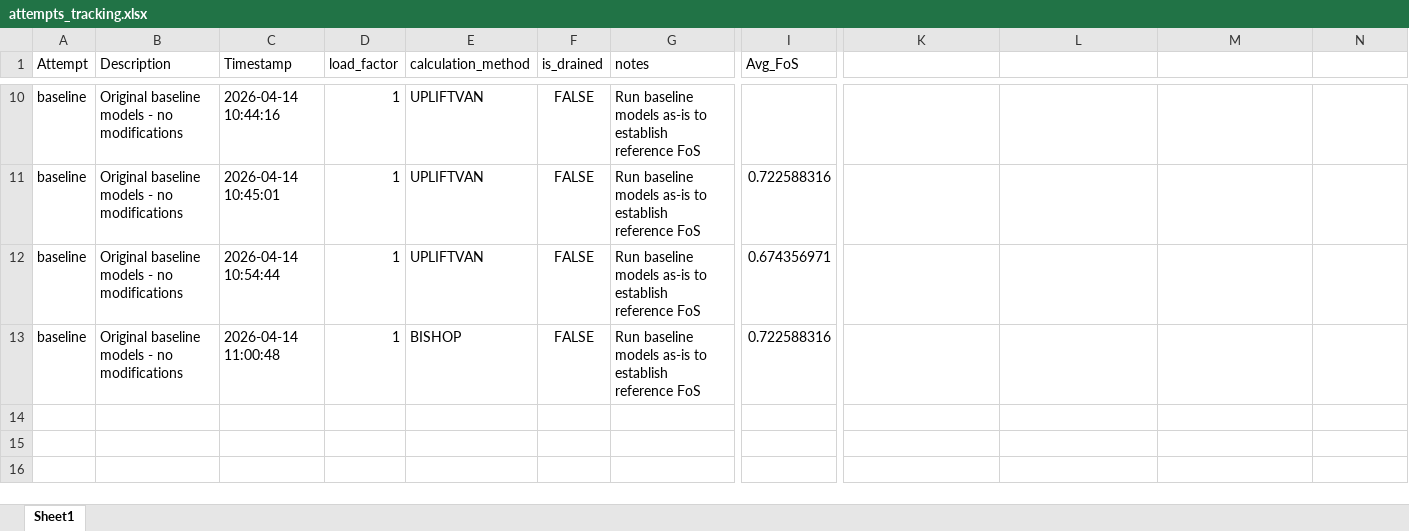
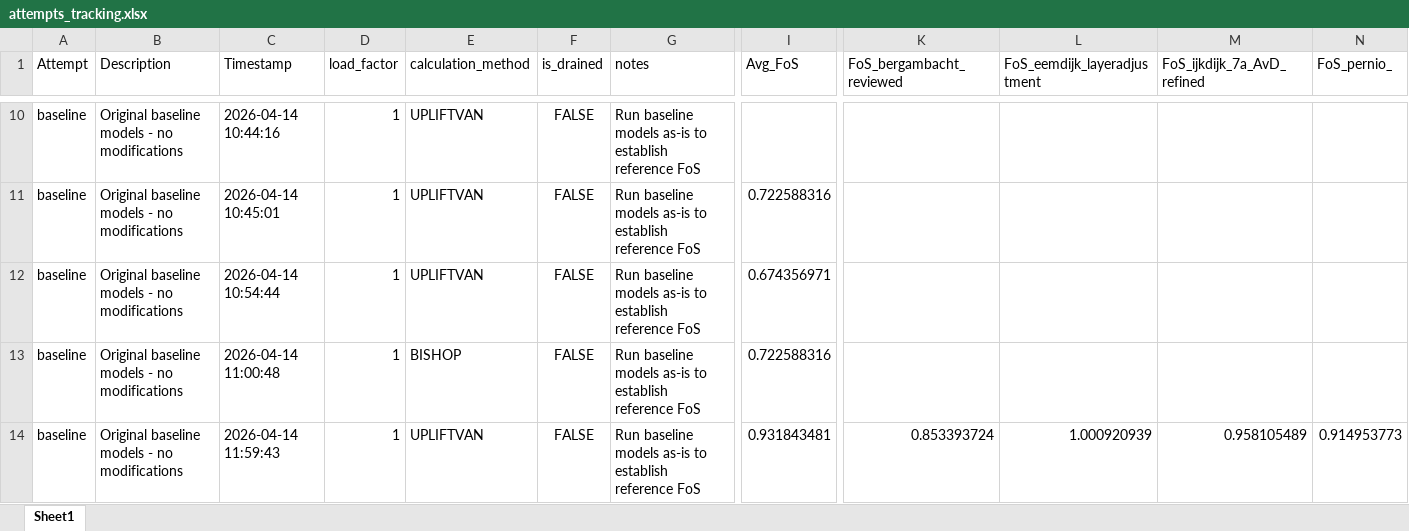
Before and after one commit to RESETDeltares/y5-2e_backanalysis, an Excel workbook: attempts_tracking.xlsx, sheet Sheet1, drawn as a sheet; only a part is shown, gaps mark what is left out; values as stored, in another font and other column widths than the file's, no borders; rows hold the shown columns only; the diff names each change by its address in the sheet, - before the commit and + after, or states it on an @@ line.

```diff
--- a/attempts_tracking.xlsx (sheet Sheet1)
+++ b/attempts_tracking.xlsx (sheet Sheet1)
-K1: (empty)
+K1: FoS_bergambacht_reviewed
-L1: (empty)
+L1: FoS_eemdijk_layeradjustment
-M1: (empty)
+M1: FoS_ijkdijk_7a_AvD_refined
-N1: (empty)
+N1: FoS_pernio_
+row 14: baseline | Original baseline models - no modifications | 2026-04-14 11:59:43 | 1 | UPLIFTVAN | FALSE | Run baseline models as-is to establish reference FoS | 0.931843481 | 0.853393724 | 1.000920939 | 0.958105489 | 0.914953773
```
Also changed, not shown: 7 other files.
